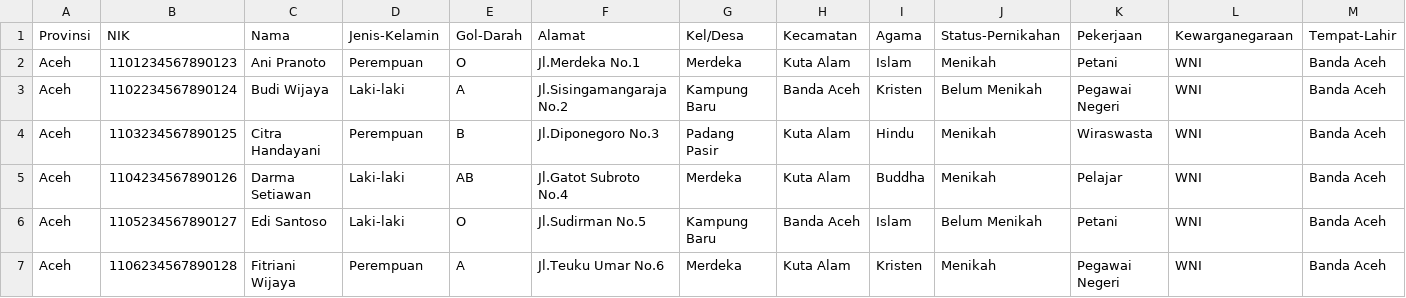
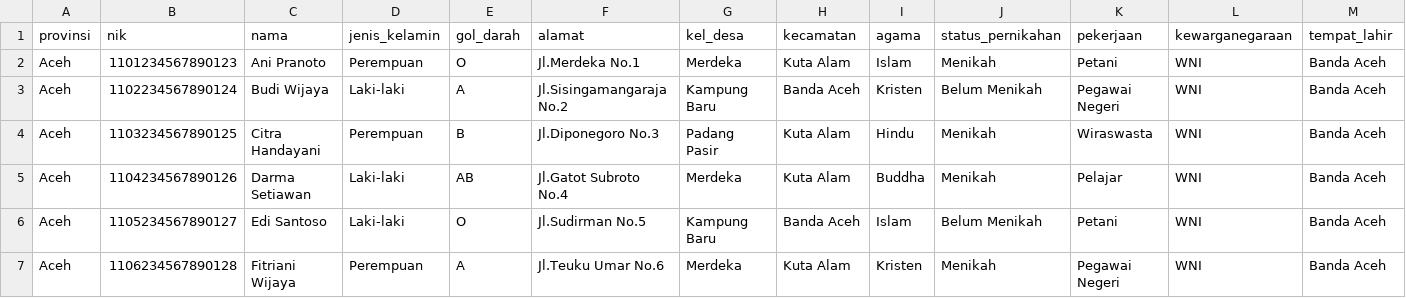
Before and after one commit to Rizzdhr/Aplikasi-Bantuan-Sosial, a CSV file: app/dataset/ktp_tabular_v2.csv, drawn as a sheet; only a part is shown; removed rows and columns are numbered as before the commit, all else as after; rows hold the shown columns only; the diff names each change by its address in the sheet, - before the commit and + after, or states it on an @@ line.

```diff
--- a/app/dataset/ktp_tabular_v2.csv
+++ b/app/dataset/ktp_tabular_v2.csv
-row 1: Provinsi | NIK | Nama | Jenis-Kelamin | Gol-Darah | Alamat | Kel/Desa | Kecamatan | Agama | Status-Pernikahan | Pekerjaan | Kewarganegaraan | Tempat-Lahir
+row 1: provinsi | nik | nama | jenis_kelamin | gol_darah | alamat | kel_desa | kecamatan | agama | status_pernikahan | pekerjaan | kewarganegaraan | tempat_lahir
```
Also changed, not shown: 1 other file.
